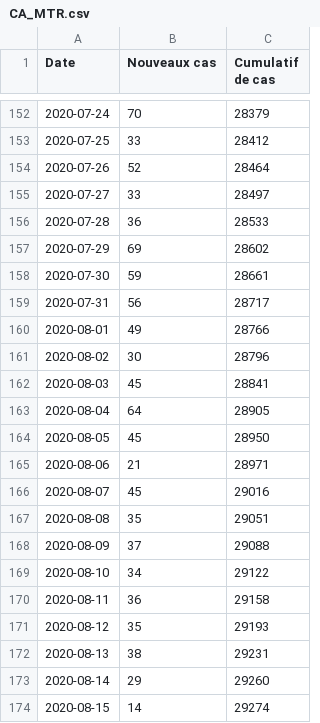
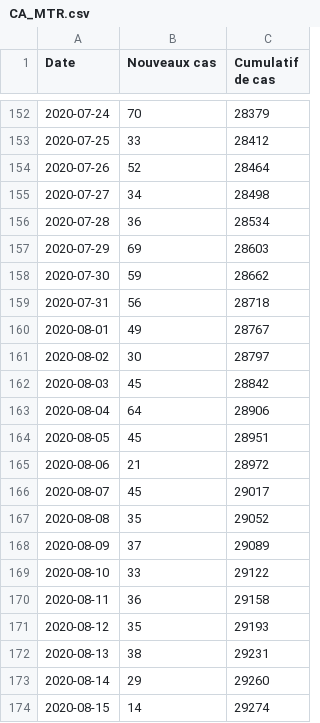
Before and after one commit to evanp/data-newcasestoday-app, a CSV file: city/CA/CA_MTR.csv, drawn as a sheet; only a part is shown, gaps mark what is left out; the diff covers the shown part only.

```diff
--- a/city/CA/CA_MTR.csv
+++ b/city/CA/CA_MTR.csv
@@ -154,17 +154,17 @@ Date;Nouveaux cas;Cumulatif de cas;;
 2020-07-26;52;28464;;
-2020-07-27;33;28497;;
-2020-07-28;36;28533;;
-2020-07-29;69;28602;;
-2020-07-30;59;28661;;
-2020-07-31;56;28717;;
-2020-08-01;49;28766;;
-2020-08-02;30;28796;;
-2020-08-03;45;28841;;
-2020-08-04;64;28905;;
-2020-08-05;45;28950;;
-2020-08-06;21;28971;;
-2020-08-07;45;29016;;
-2020-08-08;35;29051;;
-2020-08-09;37;29088;;
-2020-08-10;34;29122;;
+2020-07-27;34;28498;;
+2020-07-28;36;28534;;
+2020-07-29;69;28603;;
+2020-07-30;59;28662;;
+2020-07-31;56;28718;;
+2020-08-01;49;28767;;
+2020-08-02;30;28797;;
+2020-08-03;45;28842;;
+2020-08-04;64;28906;;
+2020-08-05;45;28951;;
+2020-08-06;21;28972;;
+2020-08-07;45;29017;;
+2020-08-08;35;29052;;
+2020-08-09;37;29089;;
+2020-08-10;33;29122;;
 2020-08-11;36;29158;;
```
Also changed, not shown: 1 added row and 14 edited cells elsewhere in this file.
